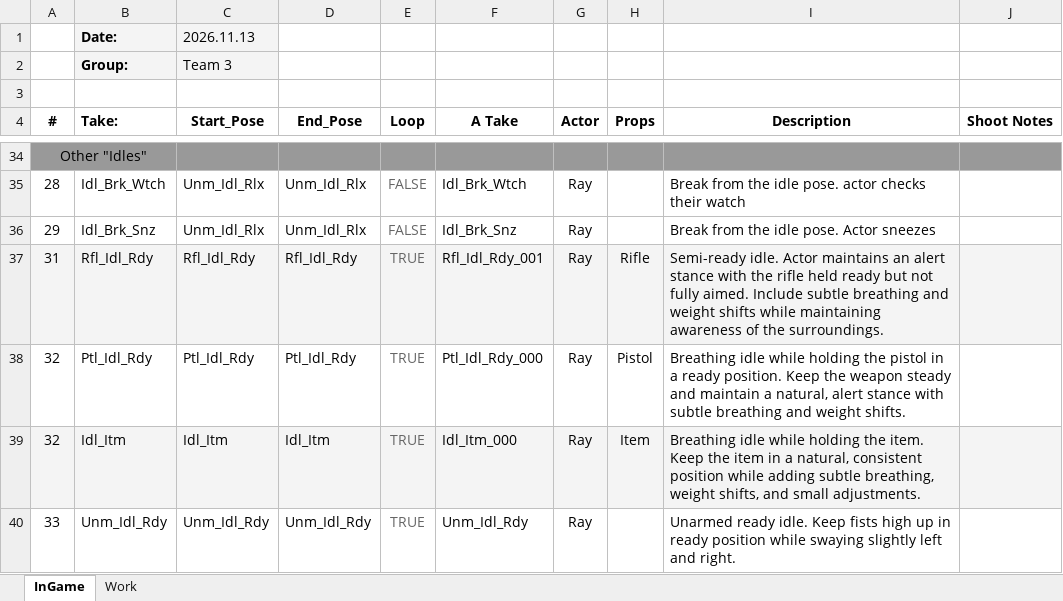
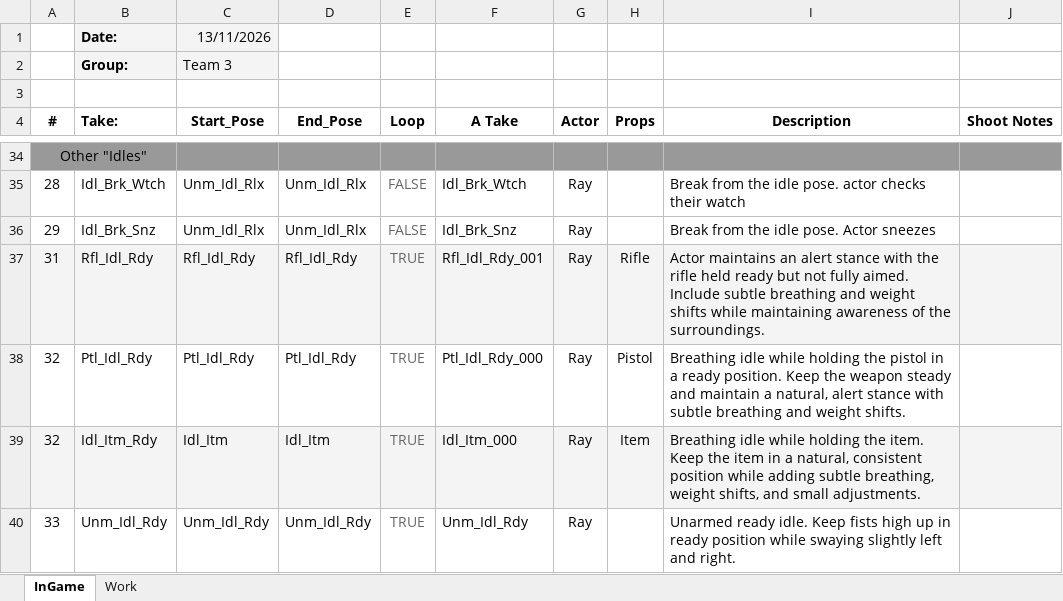
Before and after one commit to AngelikaJuhasz/Motion-Capture, an Excel workbook: Shootlists/_Ingame_Shootlist_Group3.xlsx, sheet InGame, drawn as a sheet; only a part is shown, gaps mark what is left out; values as stored, in another font and other column widths than the file's, no borders; charts and pictures not drawn; the diff names each change by its address in the sheet, - before the commit and + after, or states it on an @@ line.

```diff
--- a/Shootlists/_Ingame_Shootlist_Group3.xlsx (sheet InGame)
+++ b/Shootlists/_Ingame_Shootlist_Group3.xlsx (sheet InGame)
-C1 (Start_Pose): 2026.11.13
+C1 (Start_Pose): 13/11/2026
-I37 (Description): Semi-ready idle. Actor maintains…
+I37 (Description): Actor maintains…
-B39 (Take:): Idl_Itm
+B39 (Take:): Idl_Itm_Rdy
```
Also changed, not shown: sheet Work, Shootlists/Cutscene_Shootlist_Group3.xlsx, 1 other file.
